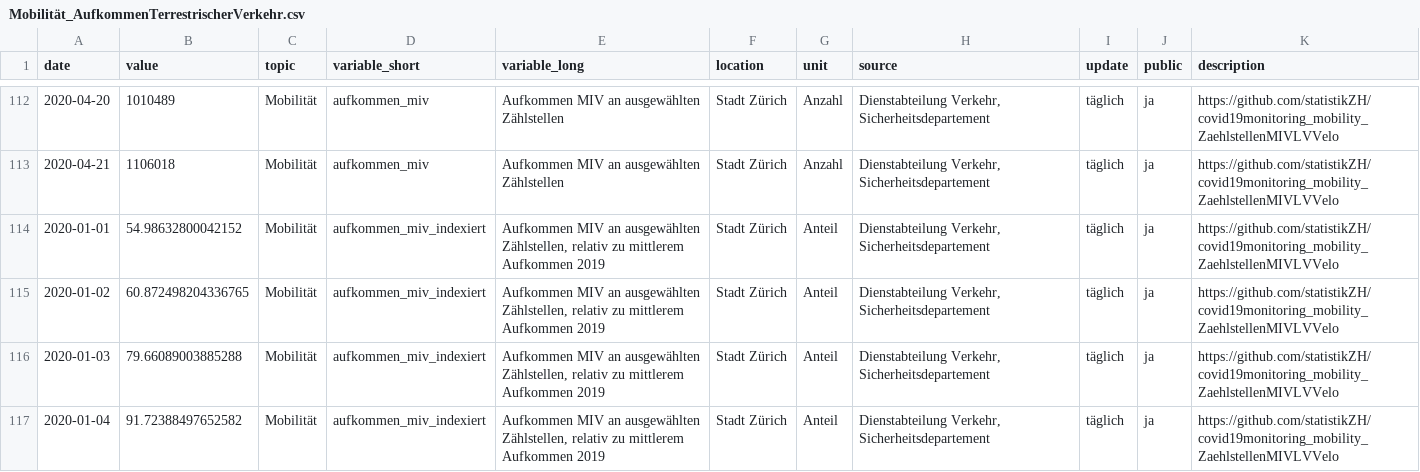
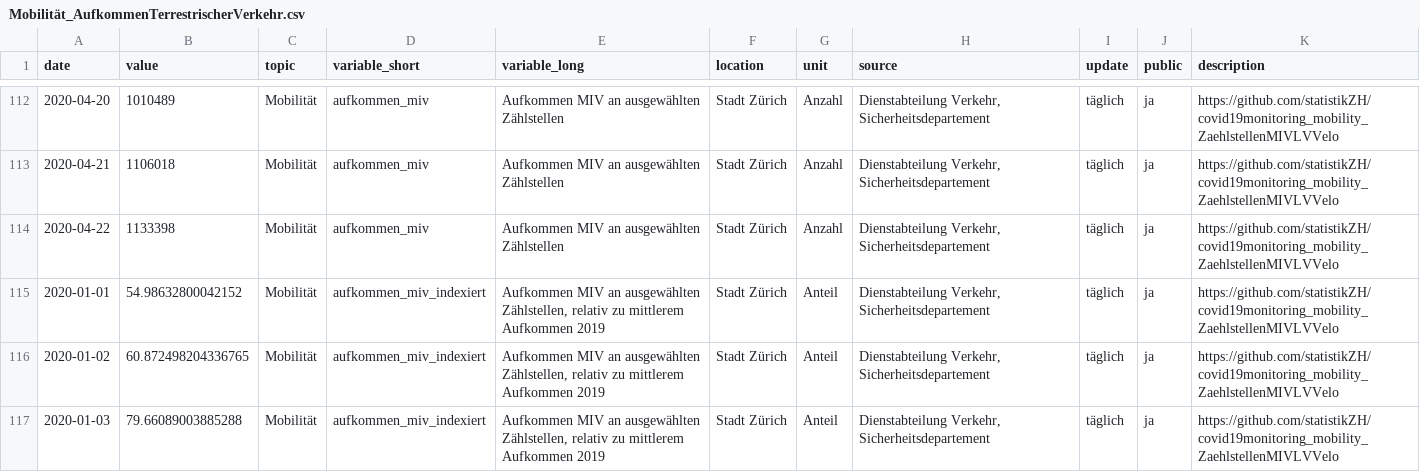
Before and after one commit to statistikZH/covid19monitoring_mobility_ZaehlstellenMIVLVVelo, a CSV file: Mobilität_AufkommenTerrestrischerVerkehr.csv, drawn as a sheet; only a part is shown, gaps mark what is left out; the shorter side is filled out with more unchanged rows; the diff covers the shown part only; the diff names each change by its address in the sheet, - before the commit and + after, or states it on an @@ line.

Commit message:
24.4.

```diff
--- a/Mobilität_AufkommenTerrestrischerVerkehr.csv
+++ b/Mobilität_AufkommenTerrestrischerVerkehr.csv
+row 114: 2020-04-22 | 1133398 | Mobilität | aufkommen_miv | Aufkommen MIV an ausgewählten Zählstellen | Stadt Zürich | Anzahl | Dienstabteilung Verkehr, Sicherheitsdepartement | täglich | ja | https://github.com/statistikZH/covid19monitoring_mobility_ZaehlstellenMIVLVVelo
```
Also changed, not shown: 5 added rows elsewhere in this file.
